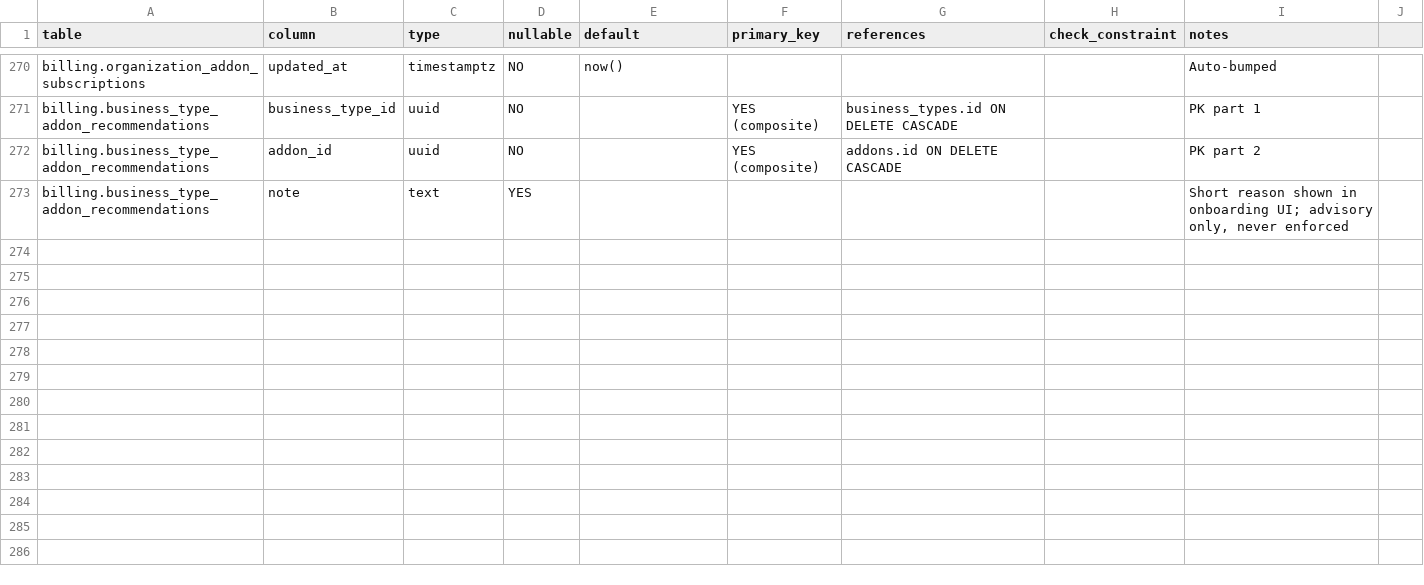
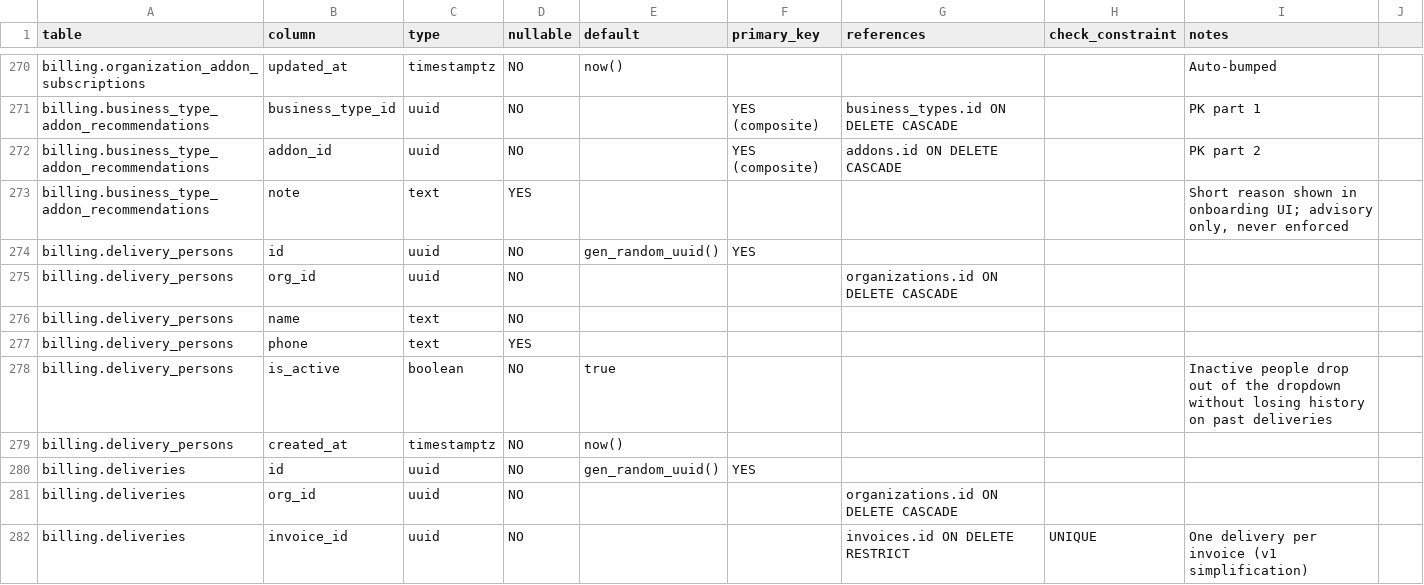
Before and after one commit to rishavsarma/nucleus-billing-app, a CSV file: db-schema/schema_structure.csv, drawn as a sheet; only a part is shown, gaps mark what is left out; the diff covers the shown part only; the diff names each change by its address in the sheet, - before the commit and + after, or states it on an @@ line.

Commit message:
fix: update comments and improve code clarity
- Corrected comment in layout.tsx regarding authentication enforcement in proxy.ts.
- Removed unused translation in login/page.tsx for cleaner code.
- Added organization verification for item_id in multiple API routes (credit_note_items, debit_note_items, invoice_items, purchase_bill_items) to ensure data integrity.
- Enhanced mobile responsiveness in use-mobile.ts by utilizing useSyncExternalStore for better performance.
- Improved formatting and readability in login-form.tsx and carousel.tsx components.
- Added new delivery system and public pricing calculator to the database schema, ensuring safe execution against existing data.
- Updated ESLint configuration to ignore local history snapshots.
- Documented project summary and schema changes in new markdown files for better project tracking.

```diff
--- a/db-schema/schema_structure.csv
+++ b/db-schema/schema_structure.csv
+row 274: billing.delivery_persons | id | uuid | NO | gen_random_uuid() | YES
+row 275: billing.delivery_persons | org_id | uuid | NO |  |  | organizations.id ON DELETE CASCADE
+row 276: billing.delivery_persons | name | text | NO
+row 277: billing.delivery_persons | phone | text | YES
+row 278: billing.delivery_persons | is_active | boolean | NO | true |  |  |  | Inactive people drop out of the dropdown without losing history on past deliveries
+row 279: billing.delivery_persons | created_at | timestamptz | NO | now()
+row 280: billing.deliveries | id | uuid | NO | gen_random_uuid() | YES
+row 281: billing.deliveries | org_id | uuid | NO |  |  | organizations.id ON DELETE CASCADE
+row 282: billing.deliveries | invoice_id | uuid | NO |  |  | invoices.id ON DELETE RESTRICT | UNIQUE | One delivery per invoice (v1 simplification)
```
Also changed, not shown: 9 added rows elsewhere in this file, 17 other files.
